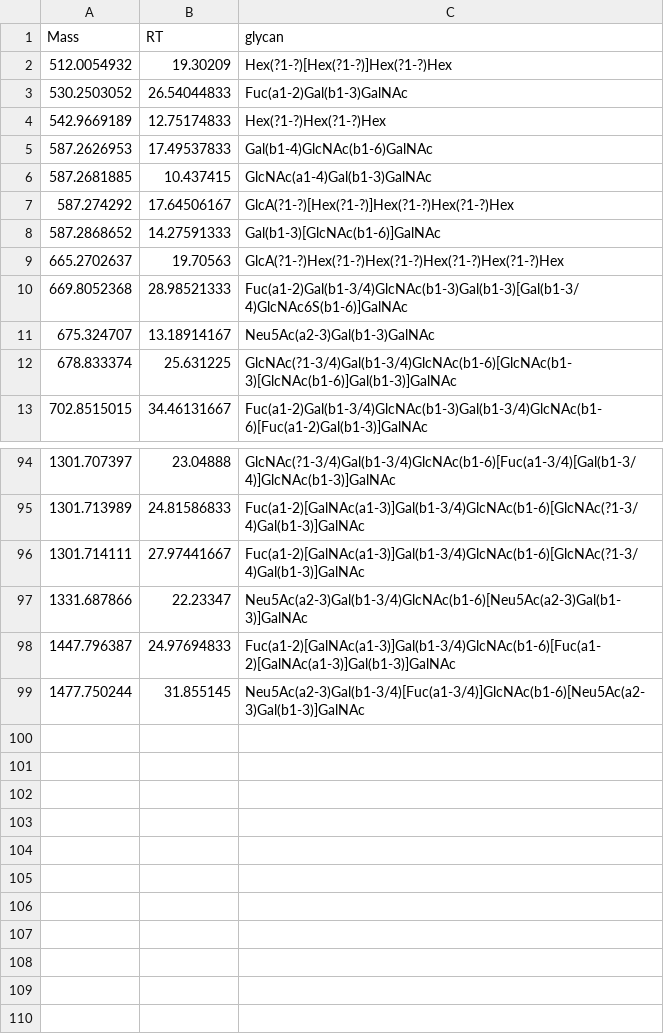
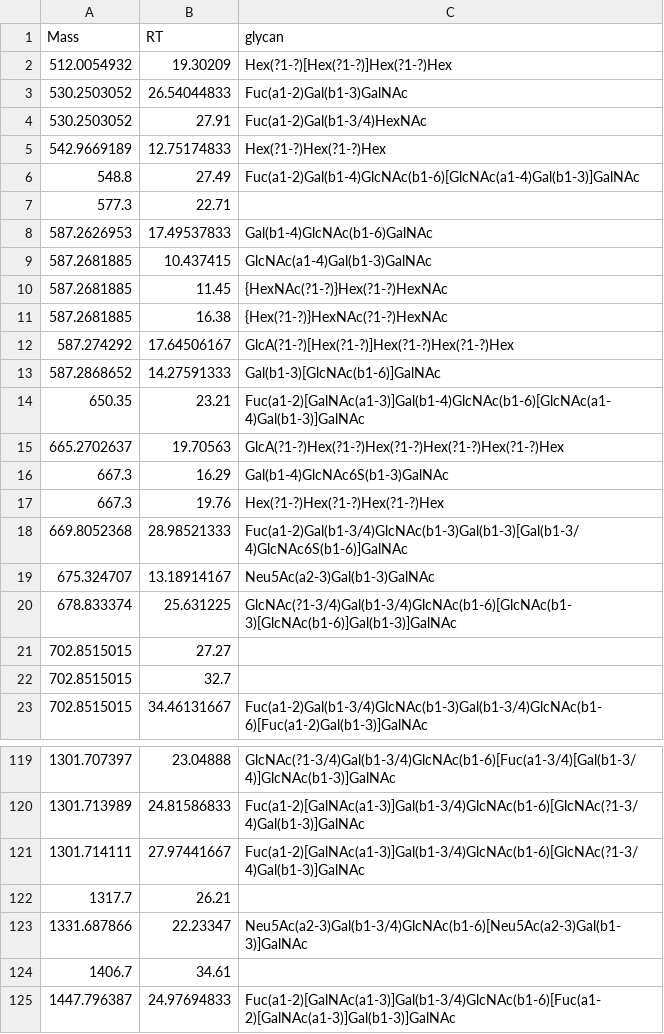
Before and after one commit to BojarLab/GlycoGauntlet, a CSV file: data/public_test/CA_PGMLAD_OG_051017_solution.csv, drawn as a sheet; only a part is shown, gaps mark what is left out; the shorter side is filled out with more unchanged rows; the diff covers the shown part only; the diff names each change by its address in the sheet, - before the commit and + after, or states it on an @@ line.

```diff
--- a/data/public_test/CA_PGMLAD_OG_051017_solution.csv
+++ b/data/public_test/CA_PGMLAD_OG_051017_solution.csv
+row 4: 530.2503052 | 27.91 | Fuc(a1-2)Gal(b1-3/4)HexNAc
+row 6: 548.8 | 27.49 | Fuc(a1-2)Gal(b1-4)GlcNAc(b1-6)[GlcNAc(a1-4)Gal(b1-3)]GalNAc
+row 7: 577.3 | 22.71
+row 10: 587.2681885 | 11.45 | {HexNAc(?1-?)}Hex(?1-?)HexNAc
+row 11: 587.2681885 | 16.38 | {Hex(?1-?)}HexNAc(?1-?)HexNAc
+row 14: 650.35 | 23.21 | Fuc(a1-2)[GalNAc(a1-3)]Gal(b1-4)GlcNAc(b1-6)[GlcNAc(a1-4)Gal(b1-3)]GalNAc
+row 16: 667.3 | 16.29 | Gal(b1-4)GlcNAc6S(b1-3)GalNAc
+row 17: 667.3 | 19.76 | Hex(?1-?)Hex(?1-?)Hex(?1-?)Hex
+row 21: 702.8515015 | 27.27
+row 22: 702.8515015 | 32.7
+row 122: 1317.7 | 26.21
+row 124: 1406.7 | 34.61
```
Also changed, not shown: 15 added rows and 1 edited cell elsewhere in this file, data/public_test/JC_141128PGMa_solution.csv, data/public_test/JC_200217P1N_200218002345_solution.csv, 2 other files.
